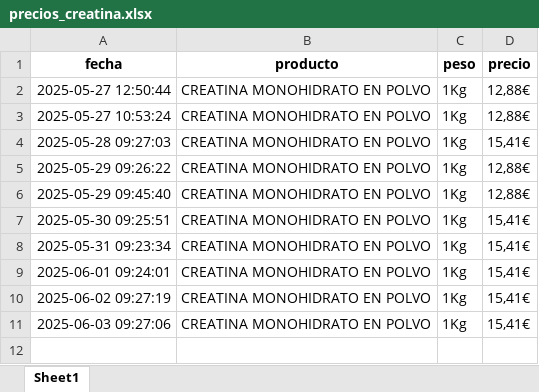
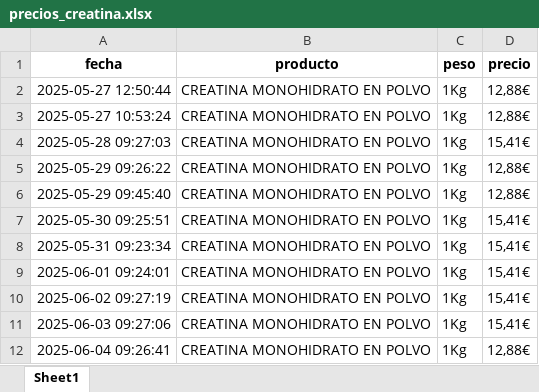
Before and after one commit to sergiosgd01/scraping-precios, an Excel workbook: precios_creatina.xlsx, sheet Sheet1, drawn as a sheet; values as stored, in another font and other column widths than the file's, no borders; the diff names each change by its address in the sheet, - before the commit and + after, or states it on an @@ line.

```diff
--- a/precios_creatina.xlsx (sheet Sheet1)
+++ b/precios_creatina.xlsx (sheet Sheet1)
+row 12: 2025-06-04 09:26:41 | CREATINA MONOHIDRATO EN POLVO | 1Kg | 12,88€
```
Also changed, not shown: precios_evowhey.xlsx, 2 other files.
